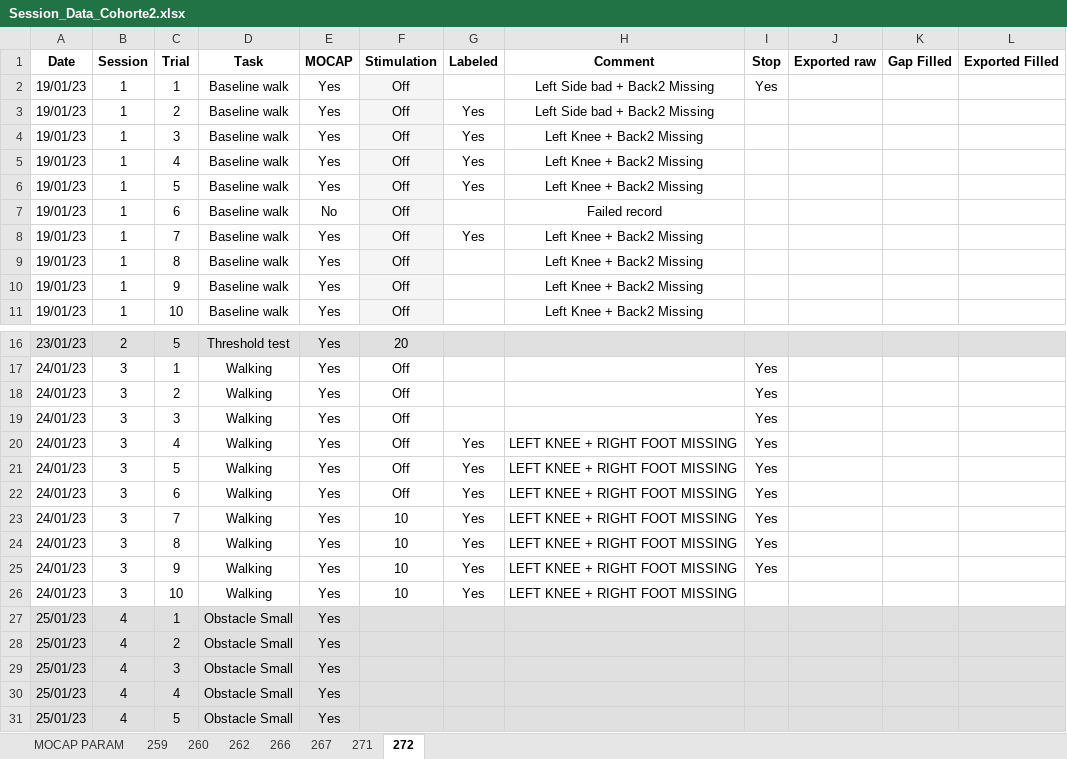
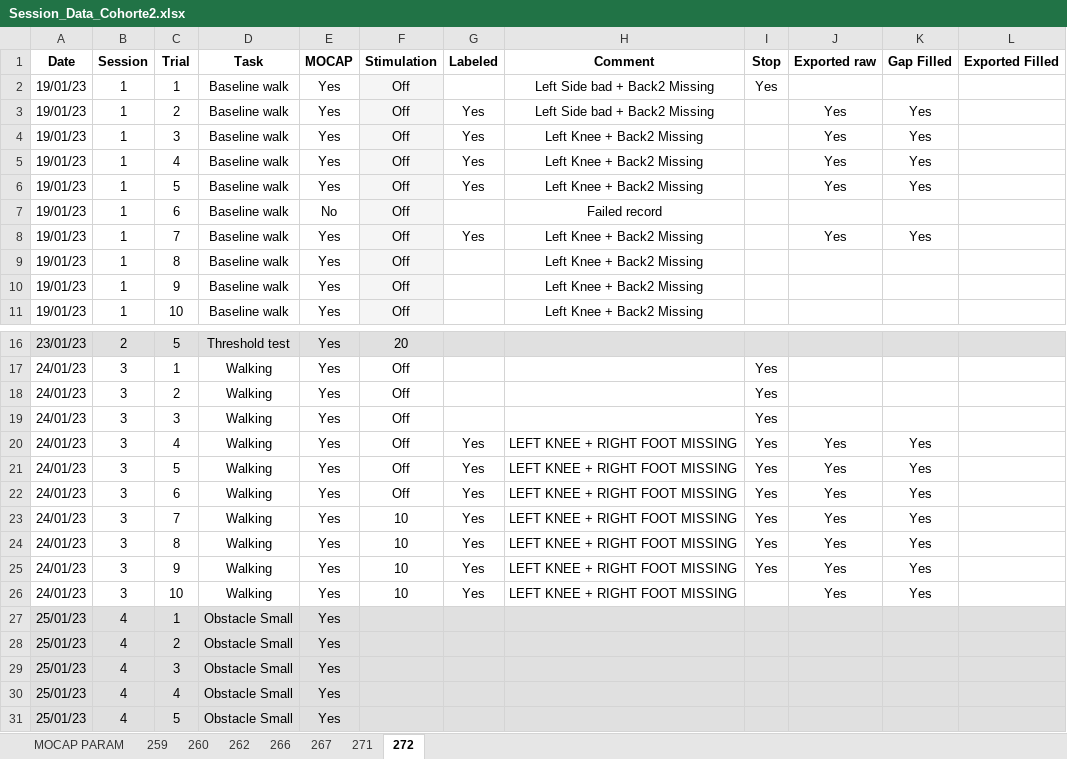
Before and after one commit to Gilles-D/main, an Excel workbook: MOCAP/Data/Session_Data_Cohorte2.xlsx, sheet 272, drawn as a sheet; only a part is shown, gaps mark what is left out; values as stored, in another font and other column widths than the file's, no borders; the diff names each change by its address in the sheet, - before the commit and + after, or states it on an @@ line.

```diff
--- a/MOCAP/Data/Session_Data_Cohorte2.xlsx (sheet 272)
+++ b/MOCAP/Data/Session_Data_Cohorte2.xlsx (sheet 272)
-J3:J6 (Exported raw): (empty)
+J3:J6 (Exported raw): Yes
-K3:K6 (Gap Filled): (empty)
+K3:K6 (Gap Filled): Yes
-J8 (Exported raw): (empty)
+J8 (Exported raw): Yes
-K8 (Gap Filled): (empty)
+K8 (Gap Filled): Yes
-J20:J26 (Exported raw): (empty)
+J20:J26 (Exported raw): Yes
-K20:K26 (Gap Filled): (empty)
+K20:K26 (Gap Filled): Yes
```
Also changed, not shown: sheet 271, sheet 266, sheet 267, sheet 259, sheet 262, sheet 260.
